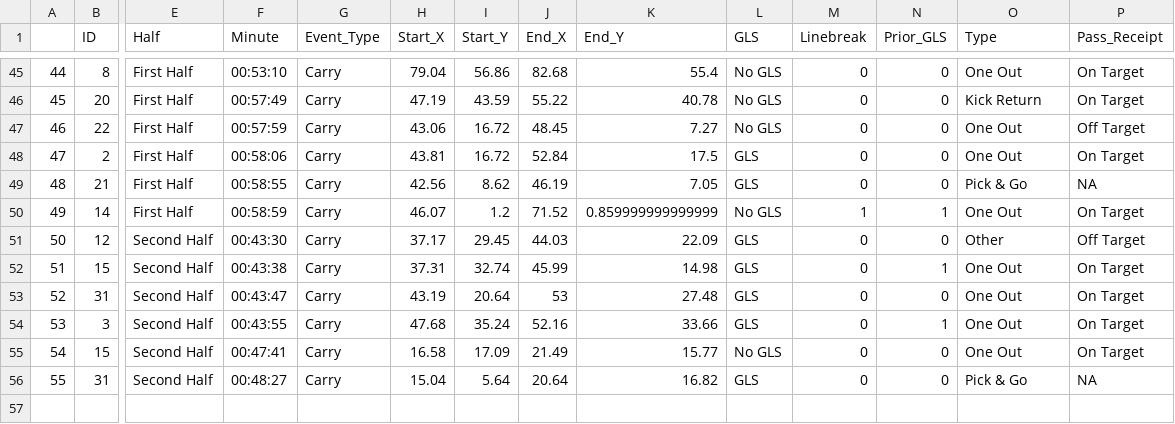
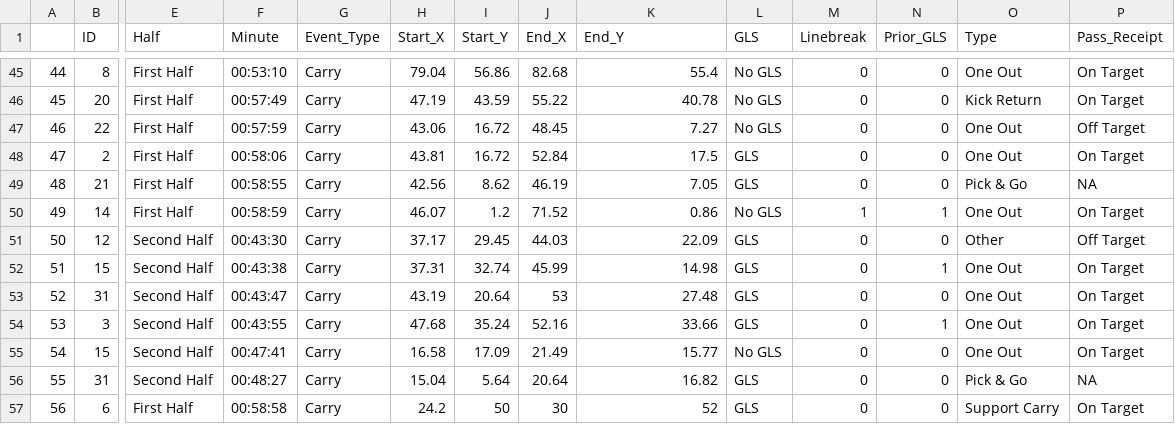
Before and after one commit to ConnorFewster/EI, a CSV file: ARUFC_carrying.csv, drawn as a sheet; only a part is shown, gaps mark what is left out; rows hold the shown columns only; the diff names each change by its address in the sheet, - before the commit and + after, or states it on an @@ line.

Commit message:
Add files via upload

```diff
--- a/ARUFC_carrying.csv
+++ b/ARUFC_carrying.csv
-K50 (End_Y): 0.859999999999999
+K50 (End_Y): 0.86
+row 57: 56 | 6 | First Half | 00:58:58 | Carry | 24.2 | 50 | 30 | 52 | GLS | 0 | 0 | Support Carry | On Target
```
